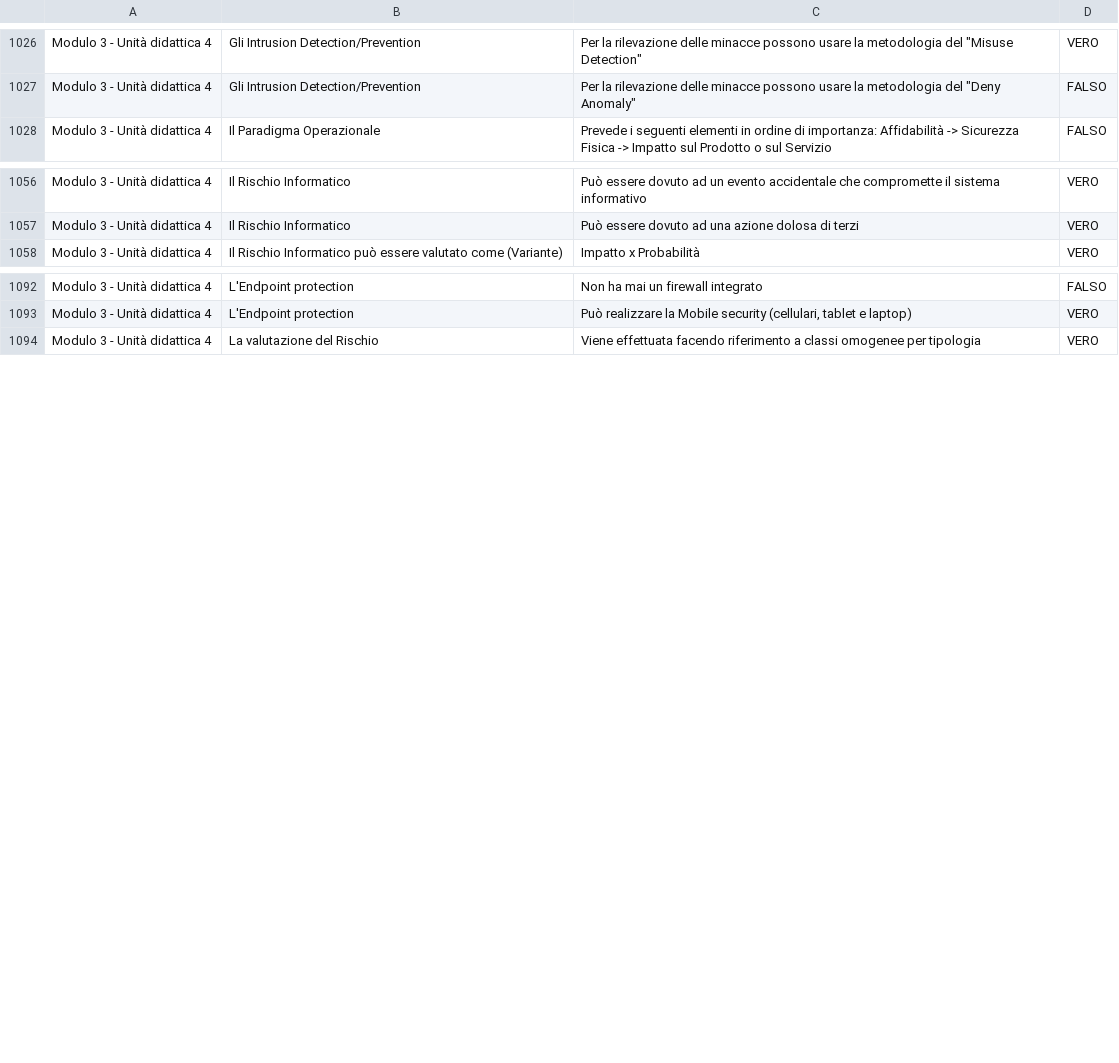
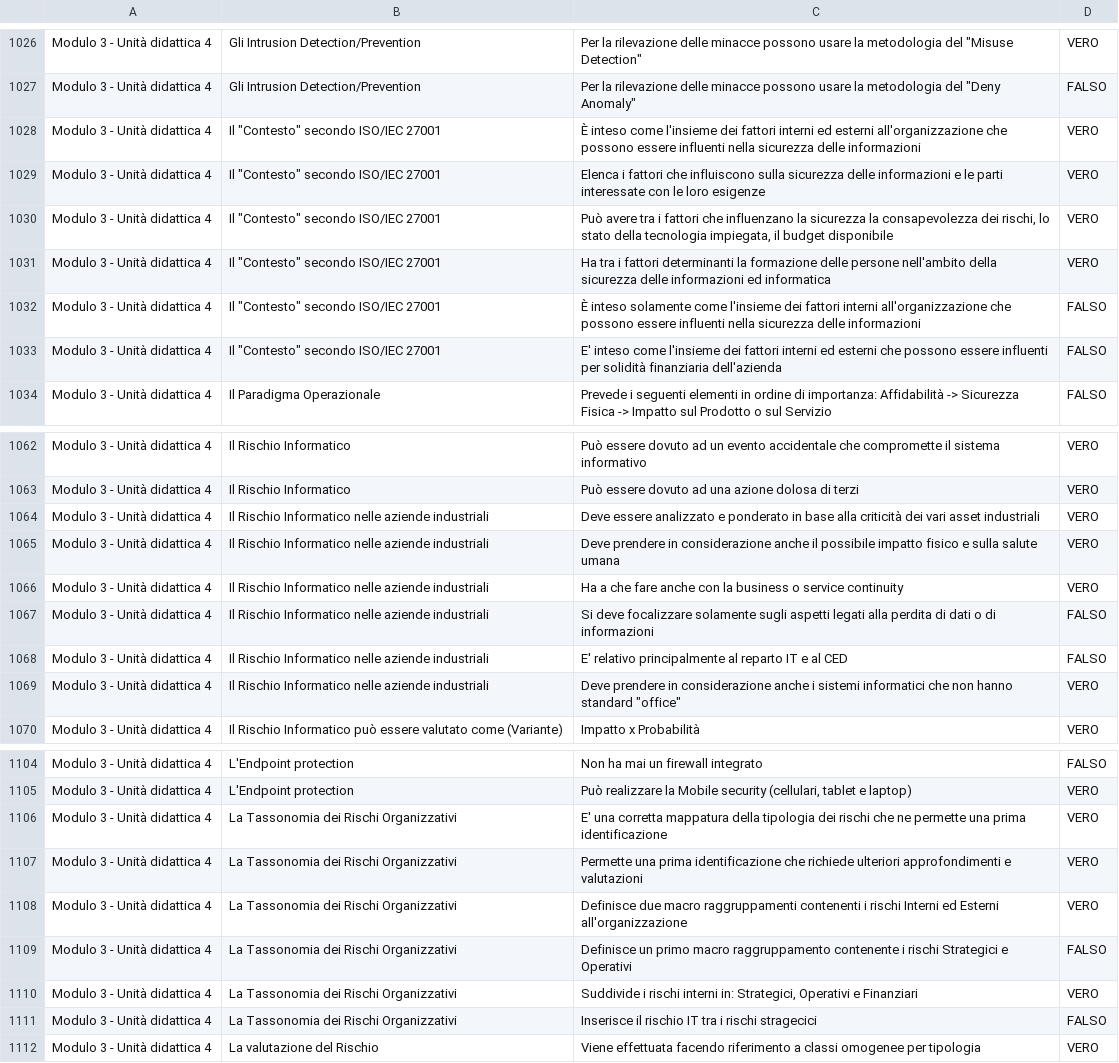
Before and after one commit to D-ivan84/Quiz, a CSV file: M3.csv, drawn as a sheet; only a part is shown, gaps mark what is left out; the diff covers the shown part only; the diff names each change by its address in the sheet, - before the commit and + after, or states it on an @@ line.

Commit message:
Add files via upload

```diff
--- a/M3.csv
+++ b/M3.csv
+row 1028: Modulo 3 - Unità didattica 4 | Il "Contesto" secondo ISO/IEC 27001 | È inteso come l'insieme dei fattori interni ed esterni all'organizzazione che possono essere influenti nella sicurezza delle informazioni | VERO
+row 1029: Modulo 3 - Unità didattica 4 | Il "Contesto" secondo ISO/IEC 27001 | Elenca i fattori che influiscono sulla sicurezza delle informazioni e le parti interessate con le loro esigenze | VERO
+row 1030: Modulo 3 - Unità didattica 4 | Il "Contesto" secondo ISO/IEC 27001 | Può avere tra i fattori che influenzano la sicurezza la consapevolezza dei rischi, lo stato della tecnologia impiegata, il budget disponibile | VERO
+row 1031: Modulo 3 - Unità didattica 4 | Il "Contesto" secondo ISO/IEC 27001 | Ha tra i fattori determinanti la formazione delle persone nell'ambito della sicurezza delle informazioni ed informatica | VERO
+row 1032: Modulo 3 - Unità didattica 4 | Il "Contesto" secondo ISO/IEC 27001 | È inteso solamente come l'insieme dei fattori interni all'organizzazione che possono essere influenti nella sicurezza delle informazioni | FALSO
+row 1033: Modulo 3 - Unità didattica 4 | Il "Contesto" secondo ISO/IEC 27001 | E' inteso come l'insieme dei fattori interni ed esterni che possono essere influenti per solidità finanziaria dell'azienda | FALSO
+row 1064: Modulo 3 - Unità didattica 4 | Il Rischio Informatico nelle aziende industriali | Deve essere analizzato e ponderato in base alla criticità dei vari asset industriali | VERO
+row 1065: Modulo 3 - Unità didattica 4 | Il Rischio Informatico nelle aziende industriali | Deve prendere in considerazione anche il possibile impatto fisico e sulla salute umana | VERO
+row 1066: Modulo 3 - Unità didattica 4 | Il Rischio Informatico nelle aziende industriali | Ha a che fare anche con la business o service continuity | VERO
+row 1067: Modulo 3 - Unità didattica 4 | Il Rischio Informatico nelle aziende industriali | Si deve focalizzare solamente sugli aspetti legati alla perdita di dati o di informazioni | FALSO
+row 1068: Modulo 3 - Unità didattica 4 | Il Rischio Informatico nelle aziende industriali | E' relativo principalmente al reparto IT e al CED | FALSO
+row 1069: Modulo 3 - Unità didattica 4 | Il Rischio Informatico nelle aziende industriali | Deve prendere in considerazione anche i sistemi informatici che non hanno standard "office" | VERO
+row 1106: Modulo 3 - Unità didattica 4 | La Tassonomia dei Rischi Organizzativi | E' una corretta mappatura della tipologia dei rischi che ne permette una prima identificazione | VERO
+row 1107: Modulo 3 - Unità didattica 4 | La Tassonomia dei Rischi Organizzativi | Permette una prima identificazione che richiede ulteriori approfondimenti e valutazioni | VERO
+row 1108: Modulo 3 - Unità didattica 4 | La Tassonomia dei Rischi Organizzativi | Definisce due macro raggruppamenti contenenti i rischi Interni ed Esterni all'organizzazione | VERO
+row 1109: Modulo 3 - Unità didattica 4 | La Tassonomia dei Rischi Organizzativi | Definisce un primo macro raggruppamento contenente i rischi Strategici e Operativi | FALSO
+row 1110: Modulo 3 - Unità didattica 4 | La Tassonomia dei Rischi Organizzativi | Suddivide i rischi interni in: Strategici, Operativi e Finanziari | VERO
+row 1111: Modulo 3 - Unità didattica 4 | La Tassonomia dei Rischi Organizzativi | Inserisce il rischio IT tra i rischi stragecici | FALSO
```
Also changed, not shown: 12 added rows, 1 moved row and 6 edited cells elsewhere in this file.
